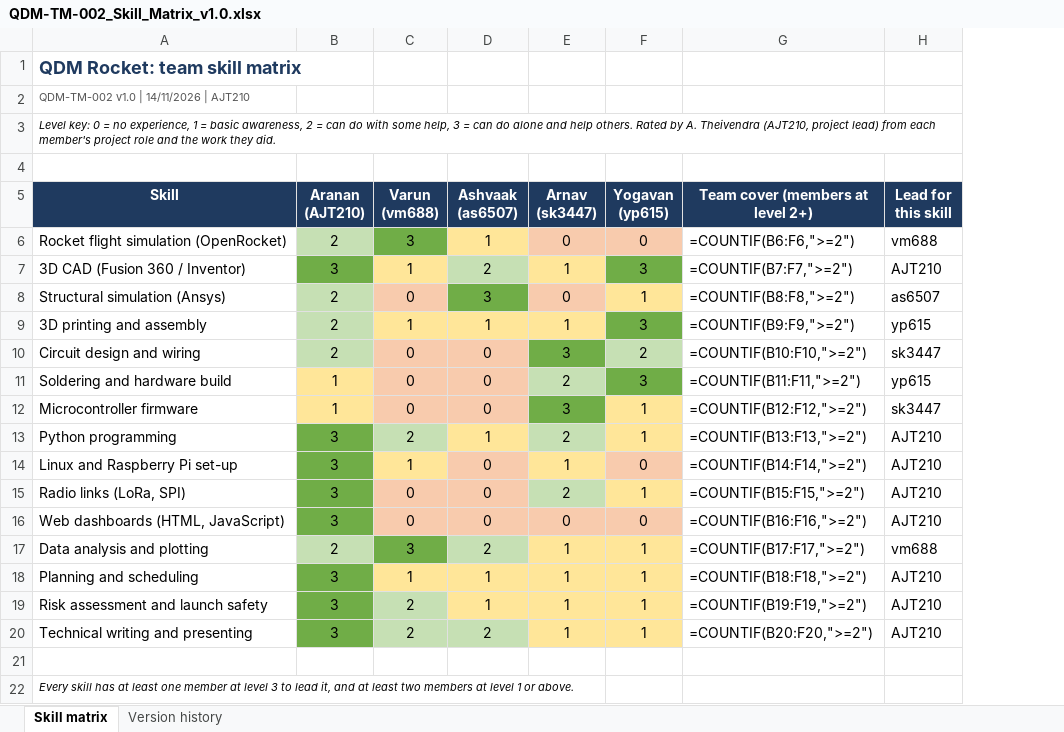
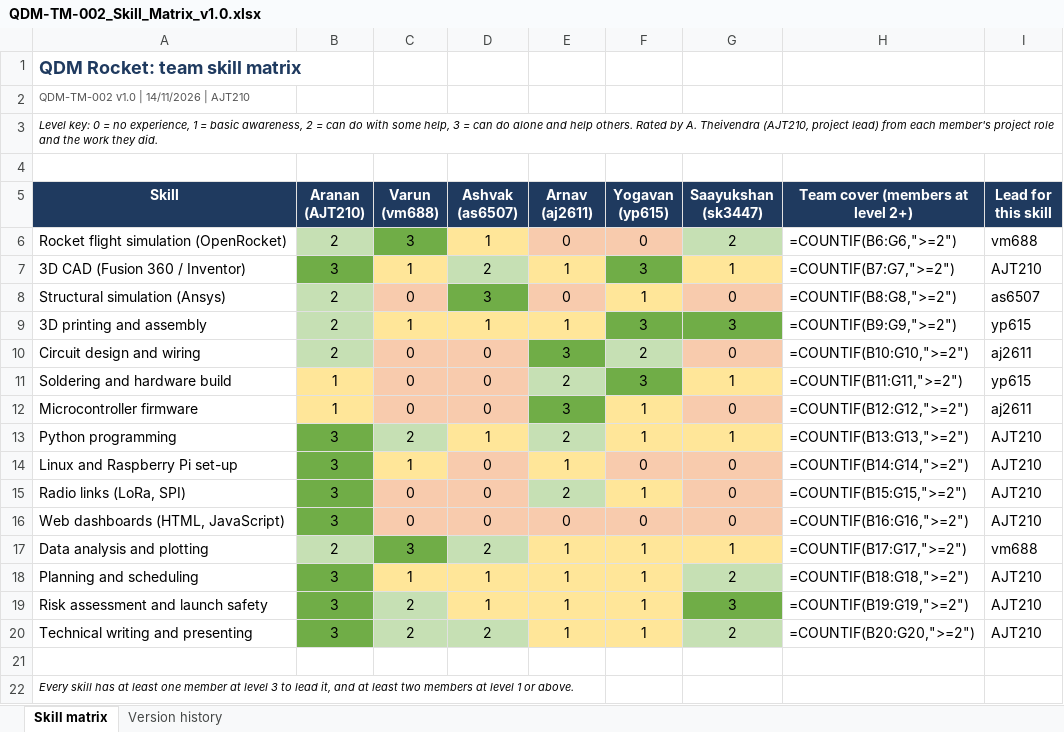
Before and after one commit to aranan623/QDM-rocket-project, an Excel workbook: QMS/06_Team/QDM-TM-002_Skill_Matrix_v1.0.xlsx, sheet Skill matrix, drawn as a sheet; values as stored, in another font and other column widths than the file's, no borders; formulas without a stored value are shown as written; addresses are those after the commit; the diff names each change by its address in the sheet, - before the commit and + after, or states it on an @@ line.

Commit message:
Correct the team list in the QMS (CR-010)
Arnav Jain's username is aj2611. Saayukshan Kesavananthan (sk3447) is
added to the charter, organisation chart, skill matrix, project plan,
Gantt chart and risk assessment. Change log and master file list updated.

```diff
--- a/QMS/06_Team/QDM-TM-002_Skill_Matrix_v1.0.xlsx (sheet Skill matrix)
+++ b/QMS/06_Team/QDM-TM-002_Skill_Matrix_v1.0.xlsx (sheet Skill matrix)
+column G (Saayukshan (sk3447)), rows 6-20: 2 | 1 | 0 | 3 | 0 | 1 | 0 | 1 | 0 | 0 | 0 | 1 | 2 | 3 | 2
-D5: Ashvaak (as6507)
+D5: Ashvak (as6507)
-E5: Arnav (sk3447)
+E5: Arnav (aj2611)
-H6 (Team cover (members at level 2+)): =COUNTIF(B6:F6,">=2")
+H6 (Team cover (members at level 2+)): =COUNTIF(B6:G6,">=2")
-H7 (Team cover (members at level 2+)): =COUNTIF(B7:F7,">=2")
+H7 (Team cover (members at level 2+)): =COUNTIF(B7:G7,">=2")
-H8 (Team cover (members at level 2+)): =COUNTIF(B8:F8,">=2")
+H8 (Team cover (members at level 2+)): =COUNTIF(B8:G8,">=2")
-H9 (Team cover (members at level 2+)): =COUNTIF(B9:F9,">=2")
+H9 (Team cover (members at level 2+)): =COUNTIF(B9:G9,">=2")
-H10 (Team cover (members at level 2+)): =COUNTIF(B10:F10,">=2")
+H10 (Team cover (members at level 2+)): =COUNTIF(B10:G10,">=2")
-I10 (Lead for this skill): sk3447
+I10 (Lead for this skill): aj2611
-H11 (Team cover (members at level 2+)): =COUNTIF(B11:F11,">=2")
+H11 (Team cover (members at level 2+)): =COUNTIF(B11:G11,">=2")
-H12 (Team cover (members at level 2+)): =COUNTIF(B12:F12,">=2")
+H12 (Team cover (members at level 2+)): =COUNTIF(B12:G12,">=2")
-I12 (Lead for this skill): sk3447
+I12 (Lead for this skill): aj2611
-H13 (Team cover (members at level 2+)): =COUNTIF(B13:F13,">=2")
+H13 (Team cover (members at level 2+)): =COUNTIF(B13:G13,">=2")
-H14 (Team cover (members at level 2+)): =COUNTIF(B14:F14,">=2")
+H14 (Team cover (members at level 2+)): =COUNTIF(B14:G14,">=2")
-H15 (Team cover (members at level 2+)): =COUNTIF(B15:F15,">=2")
+H15 (Team cover (members at level 2+)): =COUNTIF(B15:G15,">=2")
-H16 (Team cover (members at level 2+)): =COUNTIF(B16:F16,">=2")
+H16 (Team cover (members at level 2+)): =COUNTIF(B16:G16,">=2")
-H17 (Team cover (members at level 2+)): =COUNTIF(B17:F17,">=2")
+H17 (Team cover (members at level 2+)): =COUNTIF(B17:G17,">=2")
-H18 (Team cover (members at level 2+)): =COUNTIF(B18:F18,">=2")
+H18 (Team cover (members at level 2+)): =COUNTIF(B18:G18,">=2")
-H19 (Team cover (members at level 2+)): =COUNTIF(B19:F19,">=2")
+H19 (Team cover (members at level 2+)): =COUNTIF(B19:G19,">=2")
-H20 (Team cover (members at level 2+)): =COUNTIF(B20:F20,">=2")
+H20 (Team cover (members at level 2+)): =COUNTIF(B20:G20,">=2")
```
Also changed, not shown: QMS/00_Quality_Management/QDM-QM-002_Master_File_List_v1.0.xlsx, QMS/03_Design_and_Development/QDM-DD-001_Design_and_Development_Matrix_v1.0.xlsx, 23 other files.
